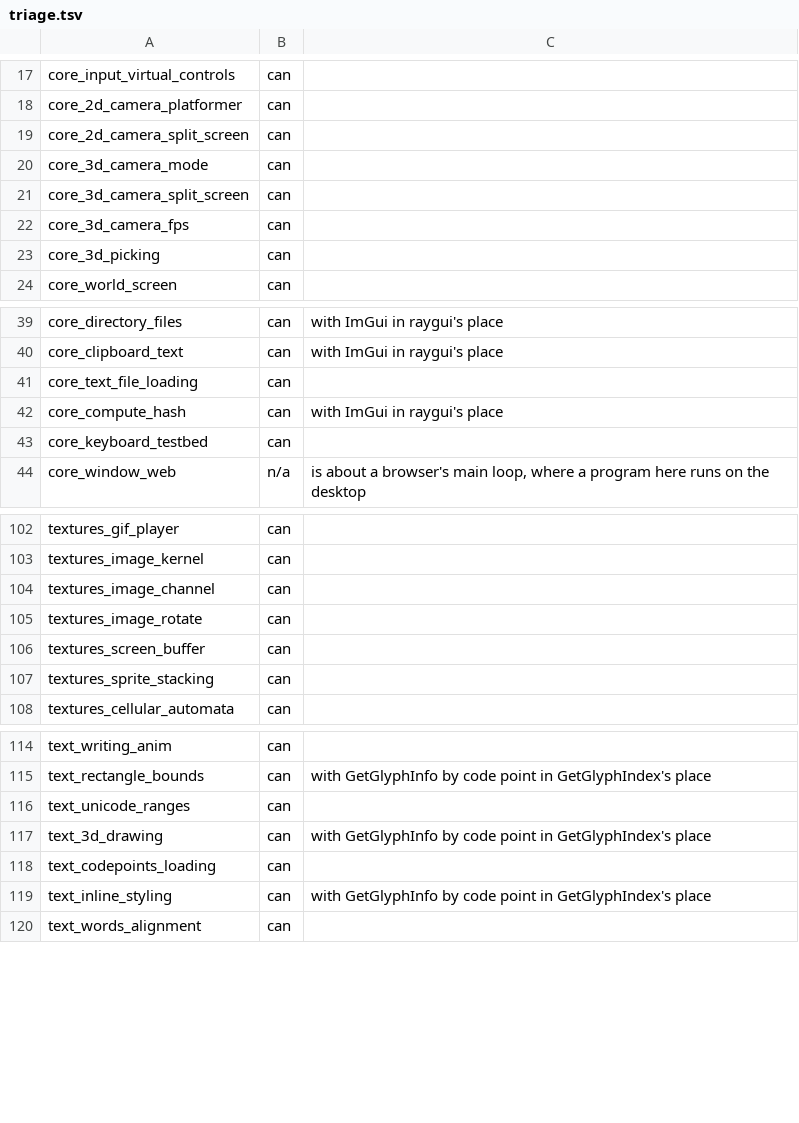
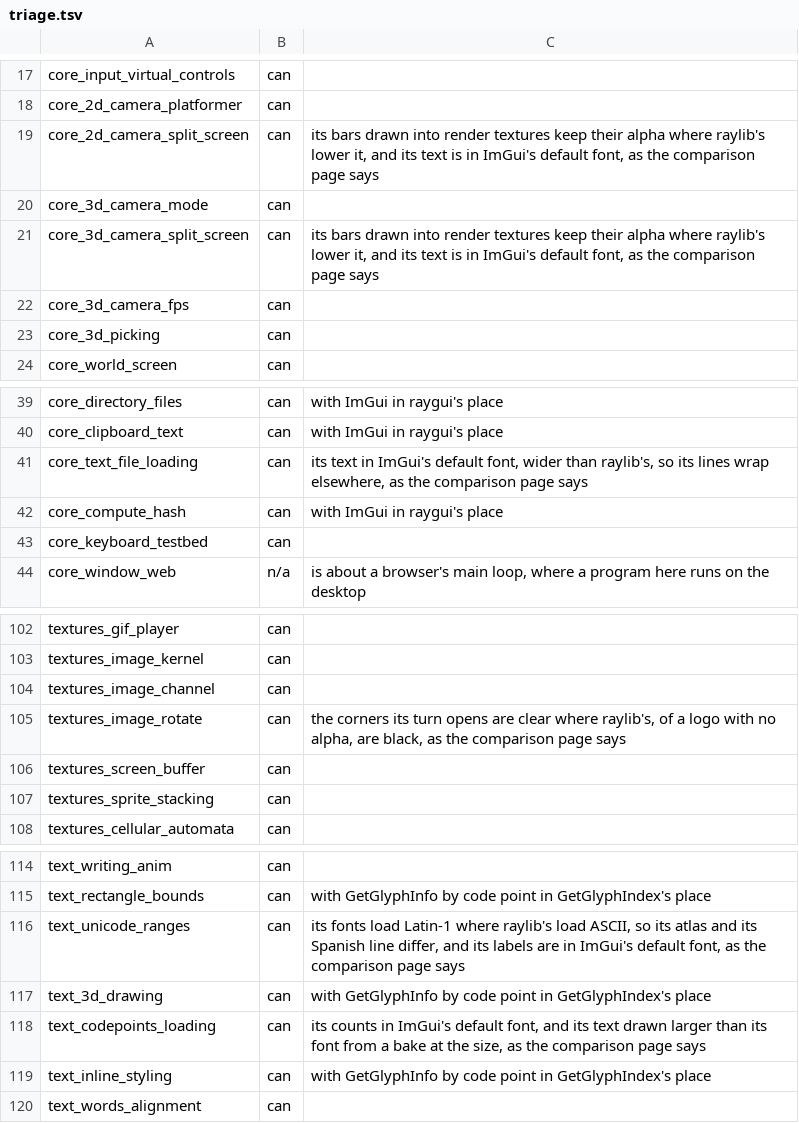
Before and after one commit to EggyStudio/3DEngine, a TSV file: 3DEngine.Examples/triage.tsv, drawn as a sheet; only a part is shown, gaps mark what is left out.

```diff
--- a/3DEngine.Examples/triage.tsv
+++ b/3DEngine.Examples/triage.tsv
@@ -18,5 +18,5 @@ core_input_virtual_controls	can
 core_2d_camera_platformer	can
-core_2d_camera_split_screen	can
+core_2d_camera_split_screen	can	its bars drawn into render textures keep their alpha where raylib's lower it, and its text is in ImGui's default font, as the comparison page says
 core_3d_camera_mode	can
-core_3d_camera_split_screen	can
+core_3d_camera_split_screen	can	its bars drawn into render textures keep their alpha where raylib's lower it, and its text is in ImGui's default font, as the comparison page says
 core_3d_camera_fps	can
@@ -40,3 +40,3 @@ core_directory_files	can	with ImGui in raygui's place
 core_clipboard_text	can	with ImGui in raygui's place
-core_text_file_loading	can
+core_text_file_loading	can	its text in ImGui's default font, wider than raylib's, so its lines wrap elsewhere, as the comparison page says
 core_compute_hash	can	with ImGui in raygui's place
@@ -104,3 +104,3 @@ textures_image_kernel	can
 textures_image_channel	can
-textures_image_rotate	can
+textures_image_rotate	can	the corners its turn opens are clear where raylib's, of a logo with no alpha, are black, as the comparison page says
 textures_screen_buffer	can
@@ -115,5 +115,5 @@ text_writing_anim	can
 text_rectangle_bounds	can	with GetGlyphInfo by code point in GetGlyphIndex's place
-text_unicode_ranges	can
+text_unicode_ranges	can	its fonts load Latin-1 where raylib's load ASCII, so its atlas and its Spanish line differ, and its labels are in ImGui's default font, as the comparison page says
 text_3d_drawing	can	with GetGlyphInfo by code point in GetGlyphIndex's place
-text_codepoints_loading	can
+text_codepoints_loading	can	its counts in ImGui's default font, and its text drawn larger than its font from a bake at the size, as the comparison page says
 text_inline_styling	can	with GetGlyphInfo by code point in GetGlyphIndex's place
```
Also changed, not shown: 3DEngine.Examples/measured.tsv, 14 other files.
